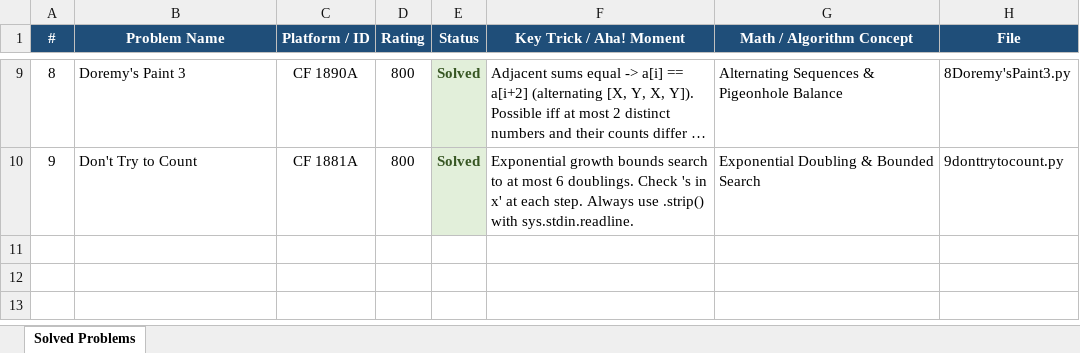
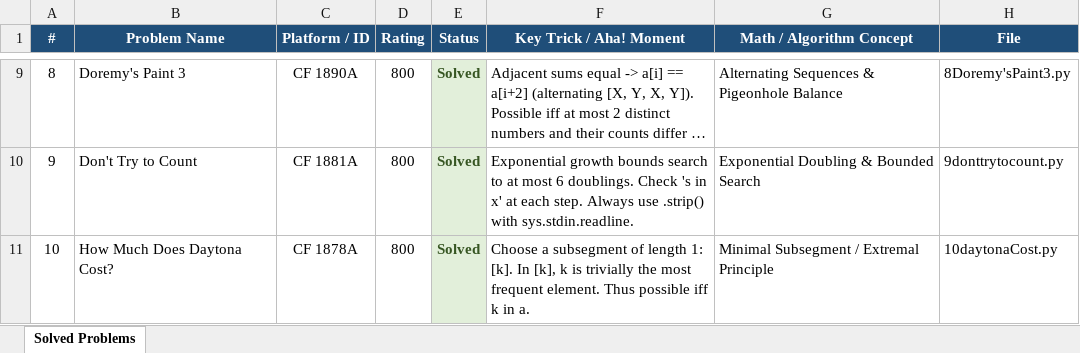
Before and after one commit to Kriwad/codeforces-, an Excel workbook: problems_tracker.xlsx, sheet Solved Problems, drawn as a sheet; only a part is shown, gaps mark what is left out; long unchanged cells end in …; values as stored, in another font and other column widths than the file's, no borders; the diff names each change by its address in the sheet, - before the commit and + after, or states it on an @@ line.

Commit message:
feat(cf): solve CF 1878A Daytona Cost and update docs

```diff
--- a/problems_tracker.xlsx (sheet Solved Problems)
+++ b/problems_tracker.xlsx (sheet Solved Problems)
+row 11: 10 | How Much Does Daytona Cost? | CF 1878A | 800 | Solved | Choose a subsegment of length 1: [k]. In [k], k is trivially the most frequent element. Thus possible iff k in a. | Minimal Subsegment / Extremal Principle | 10daytonaCost.py
```
Also changed, not shown: 3 other files.
